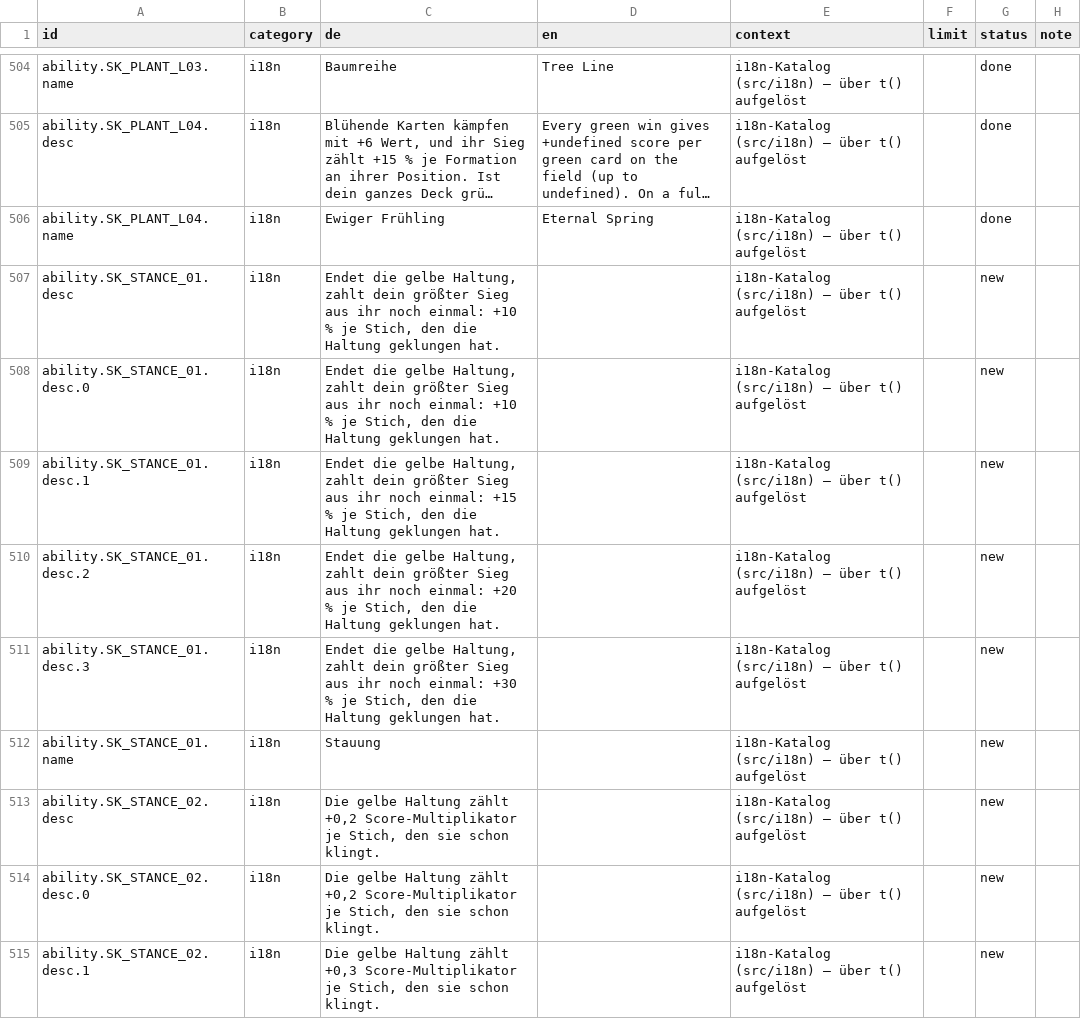
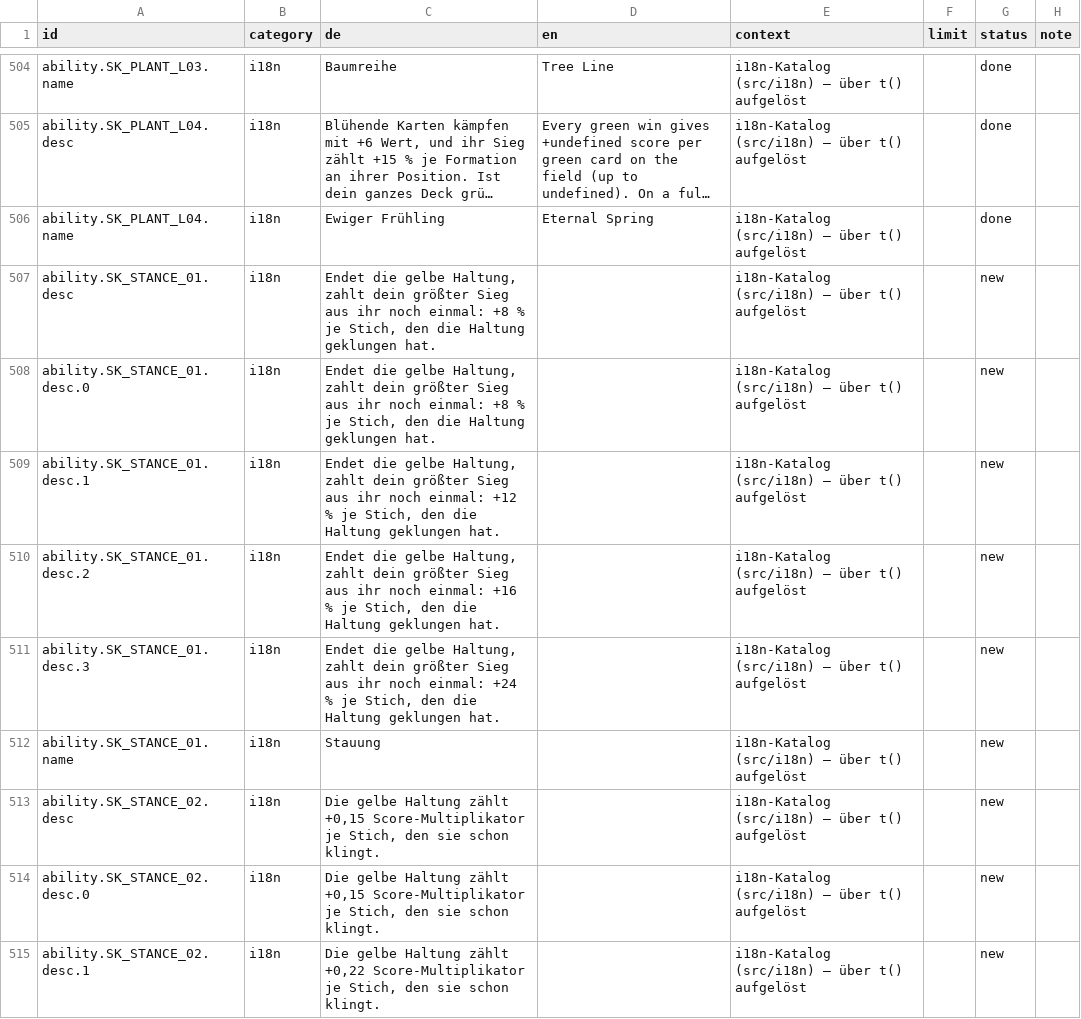
Before and after one commit to GitGudMonkeh/autostich, a CSV file: docs/localization/strings_de_pixi_2026-08-15.csv, drawn as a sheet; only a part is shown, gaps mark what is left out; long unchanged cells end in …; the diff covers the shown part only; the diff names each change by its address in the sheet, - before the commit and + after, or states it on an @@ line.

```diff
--- a/docs/localization/strings_de_pixi_2026-08-15.csv
+++ b/docs/localization/strings_de_pixi_2026-08-15.csv
-C507:C508 (de): …noch einmal: +10 % je…
+C507:C508 (de): …noch einmal: +8 % je…
-C509 (de): …noch einmal: +15 % je…
+C509 (de): …noch einmal: +12 % je…
-C510 (de): …noch einmal: +20 % je…
+C510 (de): …noch einmal: +16 % je…
-C511 (de): …noch einmal: +30 % je…
+C511 (de): …noch einmal: +24 % je…
-C513:C514 (de): …Haltung zählt +0,2 Score-Multiplikator je…
+C513:C514 (de): …Haltung zählt +0,15 Score-Multiplikator je…
-C515 (de): …Haltung zählt +0,3 Score-Multiplikator je…
+C515 (de): …Haltung zählt +0,22 Score-Multiplikator je…
```
Also changed, not shown: 46 edited cells elsewhere in this file, docs/localization/strings_es.csv, docs/localization/strings_zh-Hans.csv, 3 other files.
